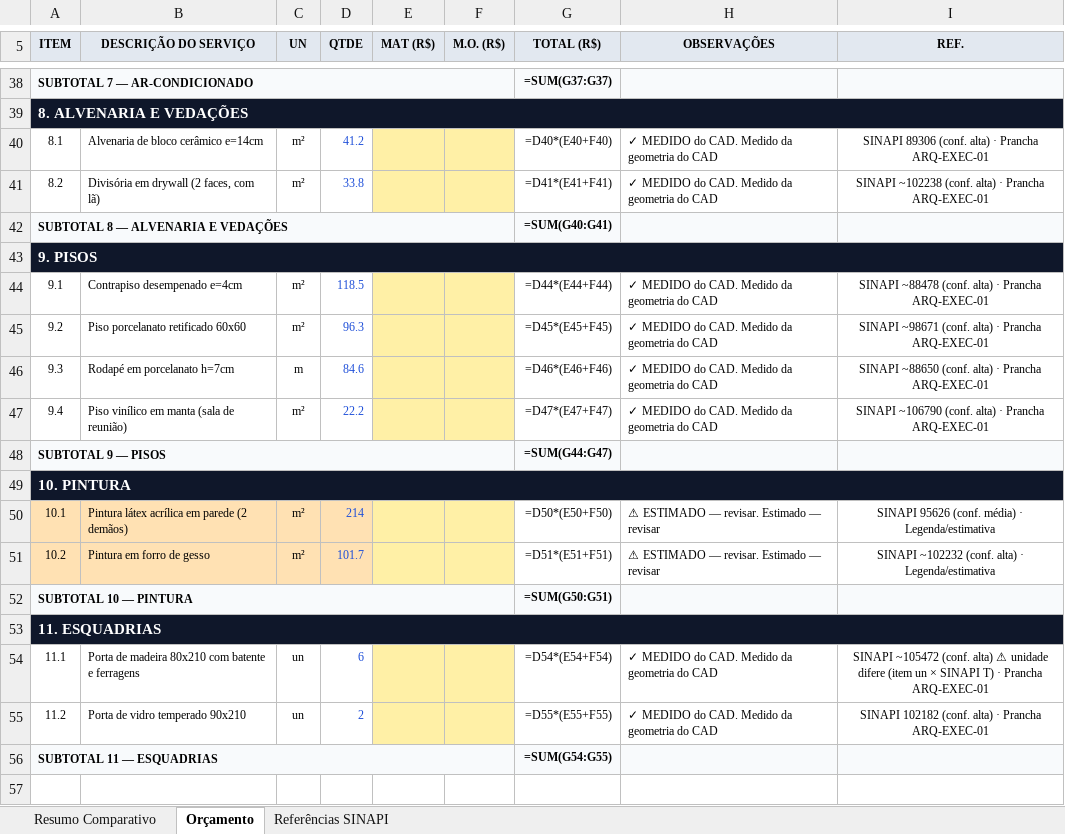
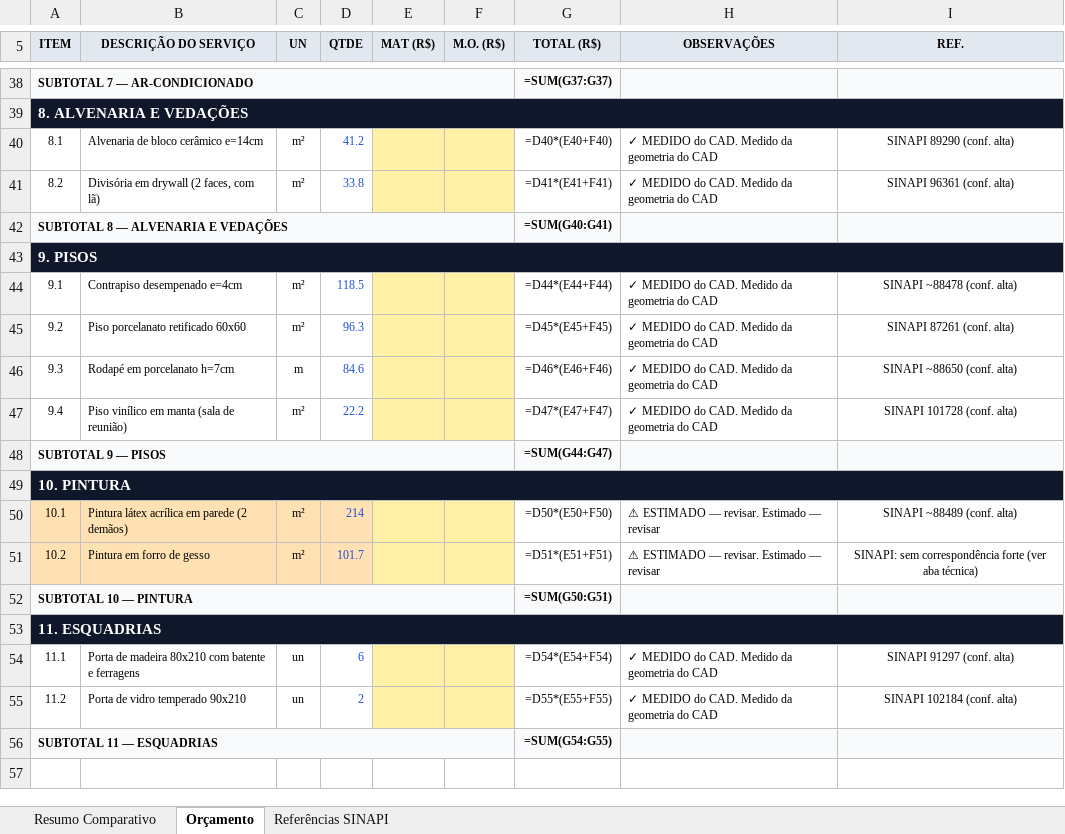
Before and after one commit to pedrozellmer/ai-arq, an Excel workbook: exemplos/quantitativo-exemplo-aiarq.xlsx, sheet Orçamento, drawn as a sheet; only a part is shown, gaps mark what is left out; values as stored, in another font and other column widths than the file's, no borders; formulas without a stored value are shown as written; the diff covers the shown part only; the diff names each change by its address in the sheet, - before the commit and + after, or states it on an @@ line.

```diff
--- a/exemplos/quantitativo-exemplo-aiarq.xlsx (sheet Orçamento)
+++ b/exemplos/quantitativo-exemplo-aiarq.xlsx (sheet Orçamento)
-I40 (REF.): SINAPI 89306 (conf. alta) · Prancha ARQ-EXEC-01
+I40 (REF.): SINAPI 89290 (conf. alta)
-I41 (REF.): SINAPI ~102238 (conf. alta) · Prancha ARQ-EXEC-01
+I41 (REF.): SINAPI 96361 (conf. alta)
-I44 (REF.): SINAPI ~88478 (conf. alta) · Prancha ARQ-EXEC-01
+I44 (REF.): SINAPI ~88478 (conf. alta)
-I45 (REF.): SINAPI ~98671 (conf. alta) · Prancha ARQ-EXEC-01
+I45 (REF.): SINAPI 87261 (conf. alta)
-I46 (REF.): SINAPI ~88650 (conf. alta) · Prancha ARQ-EXEC-01
+I46 (REF.): SINAPI ~88650 (conf. alta)
-I47 (REF.): SINAPI ~106790 (conf. alta) · Prancha ARQ-EXEC-01
+I47 (REF.): SINAPI 101728 (conf. alta)
-I50 (REF.): SINAPI 95626 (conf. média) · Legenda/estimativa
+I50 (REF.): SINAPI ~88489 (conf. alta)
-I51 (REF.): SINAPI ~102232 (conf. alta) · Legenda/estimativa
+I51 (REF.): SINAPI: sem correspondência forte (ver aba técnica)
-I54 (REF.): SINAPI ~105472 (conf. alta) ⚠ unidade difere (item un × SINAPI T) · Prancha ARQ-EXEC-01
+I54 (REF.): SINAPI 91297 (conf. alta)
-I55 (REF.): SINAPI 102182 (conf. alta) · Prancha ARQ-EXEC-01
+I55 (REF.): SINAPI 102184 (conf. alta)
```
Also changed, not shown: 15 edited cells elsewhere in this sheet, sheet Referências SINAPI, 2 other files.
